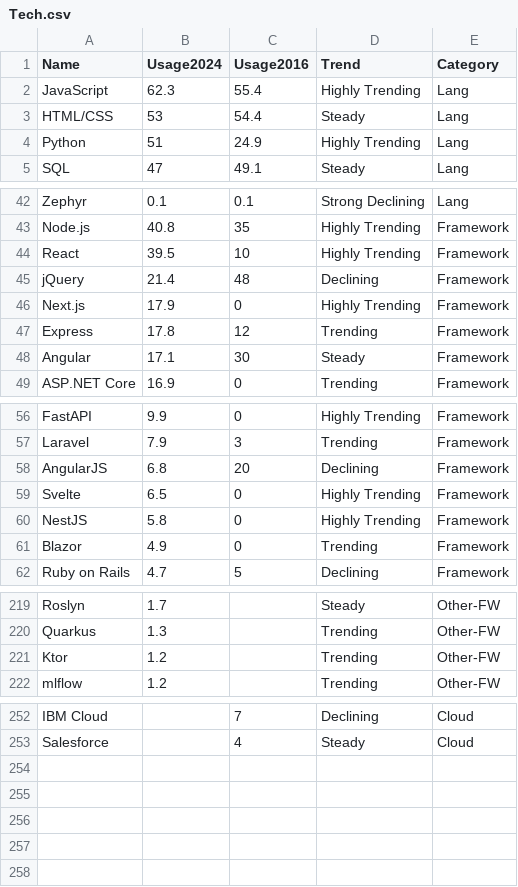
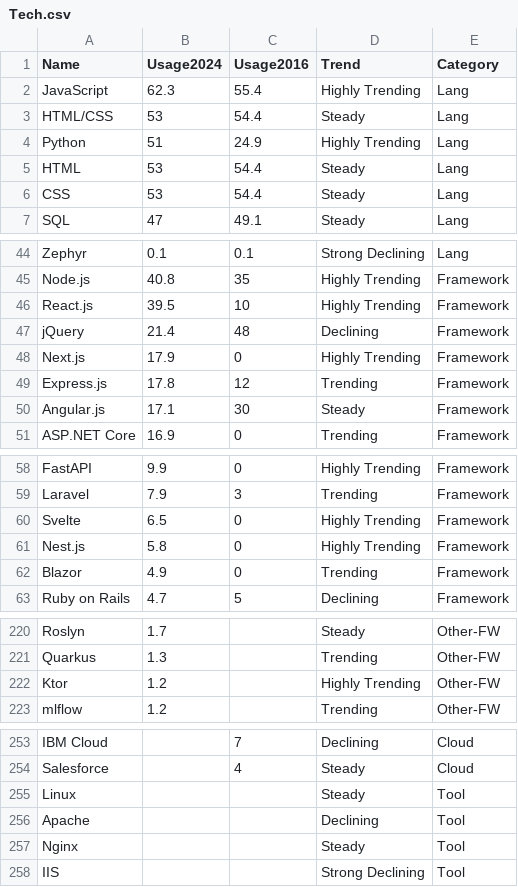
Before and after one commit to marinoska/knowyourdev, a CSV file: apps/cv-scoring-pipeline/files/Tech.csv, drawn as a sheet; only a part is shown, gaps mark what is left out.

```diff
--- a/apps/cv-scoring-pipeline/files/Tech.csv
+++ b/apps/cv-scoring-pipeline/files/Tech.csv
@@ -4,2 +4,4 @@ HTML/CSS,53,54.4,Steady,Lang
 Python,51,24.9,Highly Trending,Lang
+HTML,53,54.4,Steady,Lang
+CSS,53,54.4,Steady,Lang
 SQL,47,49.1,Steady,Lang
@@ -43,7 +45,7 @@ Zephyr,0.1,0.1,Strong Declining,Lang
 Node.js,40.8,35,Highly Trending,Framework
-React,39.5,10,Highly Trending,Framework
+React.js,39.5,10,Highly Trending,Framework
 jQuery,21.4,48,Declining,Framework
 Next.js,17.9,0,Highly Trending,Framework
-Express,17.8,12,Trending,Framework
-Angular,17.1,30,Steady,Framework
+Express.js,17.8,12,Trending,Framework
+Angular.js,17.1,30,Steady,Framework
 ASP.NET Core,16.9,0,Trending,Framework
@@ -57,5 +59,4 @@ FastAPI,9.9,0,Highly Trending,Framework
 Laravel,7.9,3,Trending,Framework
-AngularJS,6.8,20,Declining,Framework
 Svelte,6.5,0,Highly Trending,Framework
-NestJS,5.8,0,Highly Trending,Framework
+Nest.js,5.8,0,Highly Trending,Framework
 Blazor,4.9,0,Trending,Framework
@@ -220,3 +221,3 @@ Roslyn,1.7,,Steady,Other-FW
 Quarkus,1.3,,Trending,Other-FW
-Ktor,1.2,,Trending,Other-FW
+Ktor,1.2,,Highly Trending,Other-FW
 mlflow,1.2,,Trending,Other-FW
@@ -253 +254,5 @@ IBM Cloud,,7,Declining,Cloud
 Salesforce,,4,Steady,Cloud
+Linux,,,Steady,Tool
+Apache,,,Declining,Tool
+Nginx,,,Steady,Tool
+IIS,,,Strong Declining,Tool
```
Also changed, not shown: apps/cv-scoring-pipeline/files/Stack.csv, 22 other files.
